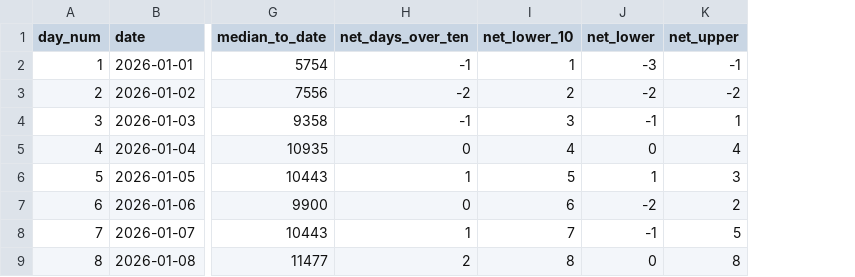
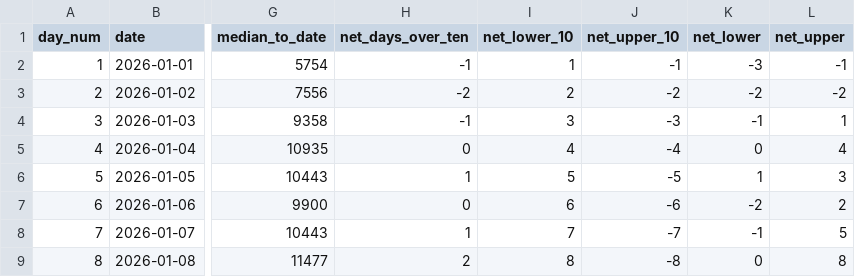
Before and after one commit to ADBond/steppinwolf, a CSV file: data/processed/enhanced.csv, drawn as a sheet; only a part is shown, gaps mark what is left out; the diff names each change by its address in the sheet, - before the commit and + after, or states it on an @@ line.

Commit message:
upper decile goal

```diff
--- a/data/processed/enhanced.csv
+++ b/data/processed/enhanced.csv
+column J (net_upper_10), rows 2-9: -1 | -2 | -3 | -4 | -5 | -6 | -7 | -8
```
Also changed, not shown: data/processed/goal_progress.csv, 2 other files.
